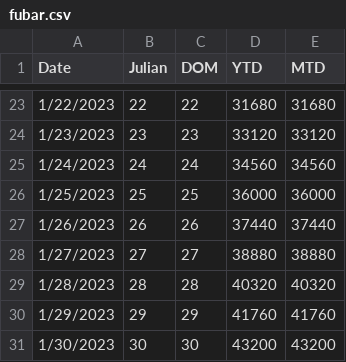
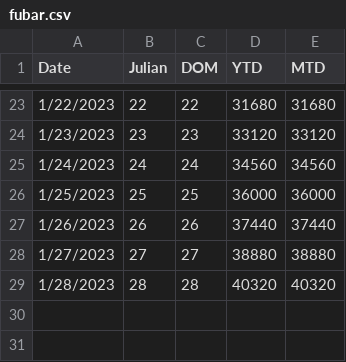
Before and after one commit to gwiner-grafana/SLM-Ref, a CSV file: fubar.csv, drawn as a sheet; only a part is shown, gaps mark what is left out.

Commit message:
Update fubar.csv

```diff
--- a/fubar.csv
+++ b/fubar.csv
@@ -29,3 +29 @@
 1/28/2023,28,28,40320,40320
-1/29/2023,29,29,41760,41760
-1/30/2023,30,30,43200,43200
```
